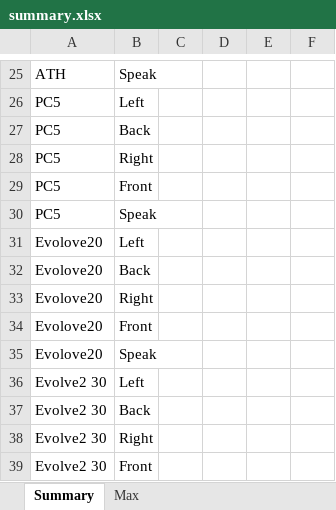
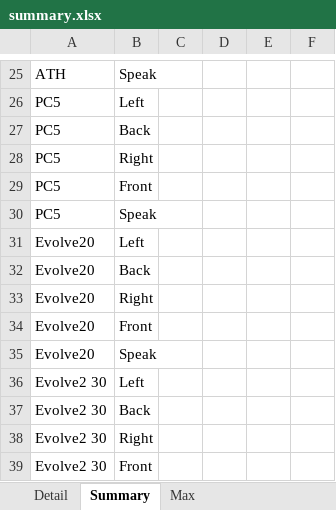
Before and after one commit to nuitsjp/MicrophoneLevelLogger, an Excel workbook: 20230212/Remote/summary.xlsx, sheet Summary, drawn as a sheet; only a part is shown, gaps mark what is left out; values as stored, in another font and other column widths than the file's, no borders; the diff names each change by its address in the sheet, - before the commit and + after, or states it on an @@ line.

```diff
--- a/20230212/Remote/summary.xlsx (sheet Summary)
+++ b/20230212/Remote/summary.xlsx (sheet Summary)
+sheet tab: Detail
-A31:A35: Evolove20
+A31:A35: Evolve20
```
Also changed, not shown: sheet Max, 37 other files.
